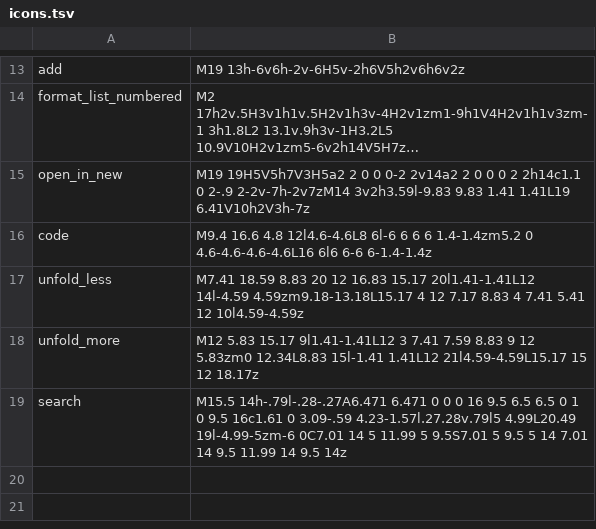
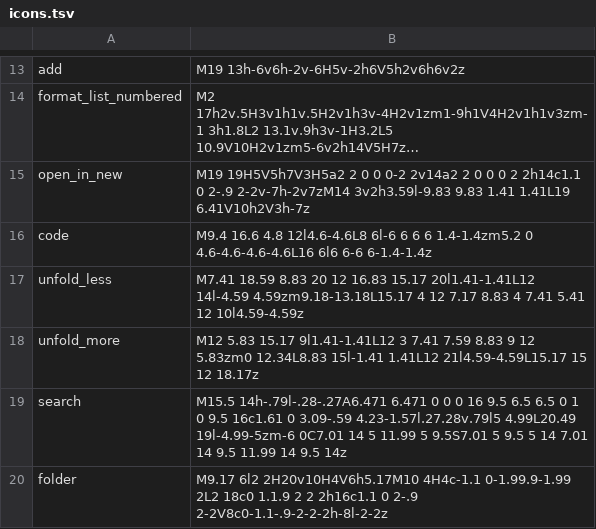
Before and after one commit to prosemirrorfx/notepadfx, a TSV file: src/main/resources/prosemirrorfx/notepadfx/icons.tsv, drawn as a sheet; only a part is shown, gaps mark what is left out; long unchanged cells end in ….

```diff
--- a/src/main/resources/prosemirrorfx/notepadfx/icons.tsv
+++ b/src/main/resources/prosemirrorfx/notepadfx/icons.tsv
@@ -19 +19,2 @@ unfold_more	M12 5.83 15.17 9l1.41-1.41L12 3 7.41 7.59 8.83 9 12 5.83zm0 12.34L8.
 search	M15.5 14h-.79l-.28-.27A6.471 6.471 0 0 0 16 9.5 6.5 6.5 0 1 0 9.5 16c1.61 0 3.09-.59 4.23-1.57l.27.28v.79l5 4.99L20.49 19l-4.99-5zm-6 0C7.01 14 5 11.99 5 9.5S7.01 5 9.5 5 14 7.01 14 9.5 11.99 14 9.5 14z
+folder	M9.17 6l2 2H20v10H4V6h5.17M10 4H4c-1.1 0-1.99.9-1.99 2L2 18c0 1.1.9 2 2 2h16c1.1 0 2-.9 2-2V8c0-1.1-.9-2-2-2h-8l-2-2z
```
Also changed, not shown: 4 other files.
